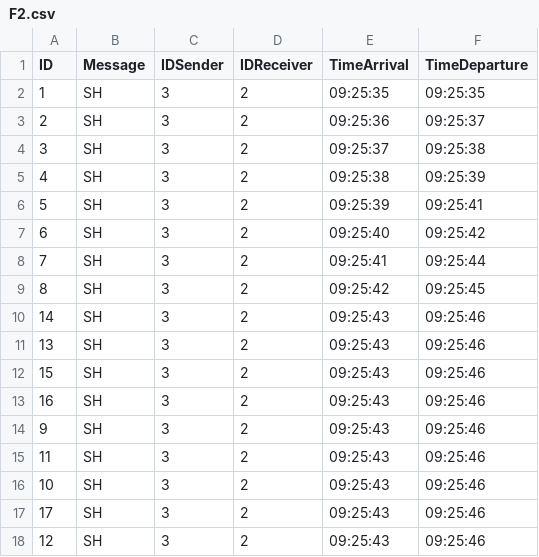
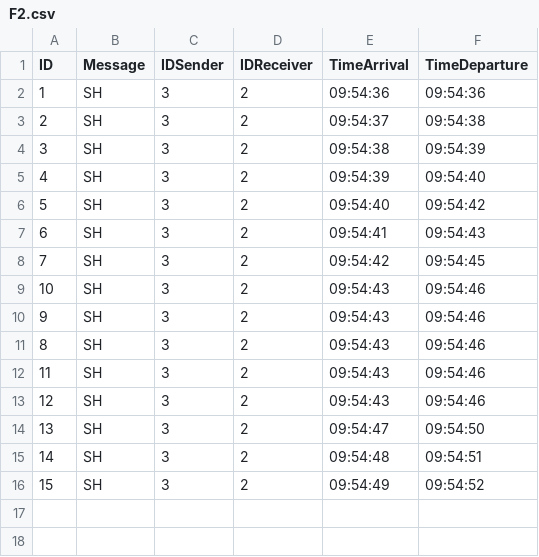
Before and after one commit to MarcoCastelli4/Sistemi-Operativi, a CSV file: OutputFiles/F2.csv, drawn as a sheet.

```diff
--- a/OutputFiles/F2.csv
+++ b/OutputFiles/F2.csv
@@ -1,18 +1,16 @@
 ID;Message;IDSender;IDReceiver;TimeArrival;TimeDeparture
-1;SH;3;2;09:25:35;09:25:35
-2;SH;3;2;09:25:36;09:25:37
-3;SH;3;2;09:25:37;09:25:38
-4;SH;3;2;09:25:38;09:25:39
-5;SH;3;2;09:25:39;09:25:41
-6;SH;3;2;09:25:40;09:25:42
-7;SH;3;2;09:25:41;09:25:44
-8;SH;3;2;09:25:42;09:25:45
-14;SH;3;2;09:25:43;09:25:46
-13;SH;3;2;09:25:43;09:25:46
-15;SH;3;2;09:25:43;09:25:46
-16;SH;3;2;09:25:43;09:25:46
-9;SH;3;2;09:25:43;09:25:46
-11;SH;3;2;09:25:43;09:25:46
-10;SH;3;2;09:25:43;09:25:46
-17;SH;3;2;09:25:43;09:25:46
-12;SH;3;2;09:25:43;09:25:46
+1;SH;3;2;09:54:36;09:54:36
+2;SH;3;2;09:54:37;09:54:38
+3;SH;3;2;09:54:38;09:54:39
+4;SH;3;2;09:54:39;09:54:40
+5;SH;3;2;09:54:40;09:54:42
+6;SH;3;2;09:54:41;09:54:43
+7;SH;3;2;09:54:42;09:54:45
+10;SH;3;2;09:54:43;09:54:46
+9;SH;3;2;09:54:43;09:54:46
+8;SH;3;2;09:54:43;09:54:46
+11;SH;3;2;09:54:43;09:54:46
+12;SH;3;2;09:54:43;09:54:46
+13;SH;3;2;09:54:47;09:54:50
+14;SH;3;2;09:54:48;09:54:51
+15;SH;3;2;09:54:49;09:54:52
```
Also changed, not shown: OutputFiles/F1.csv, OutputFiles/F10.csv, 14 other files.
